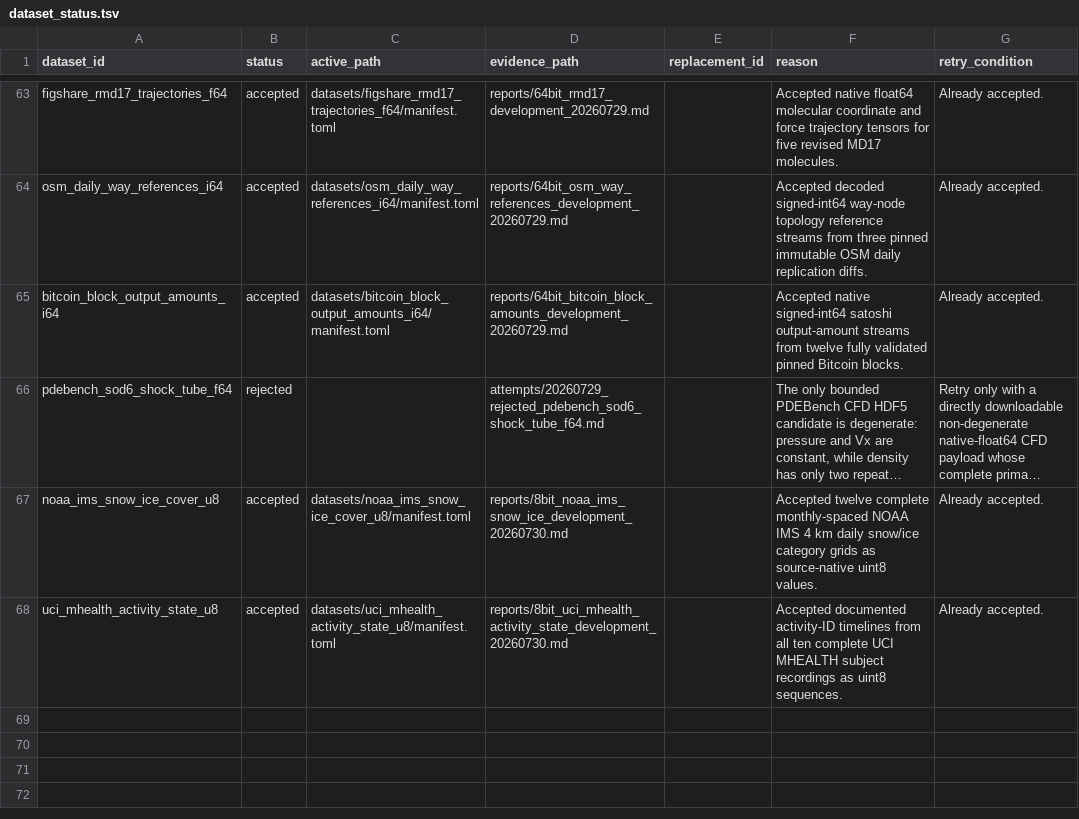
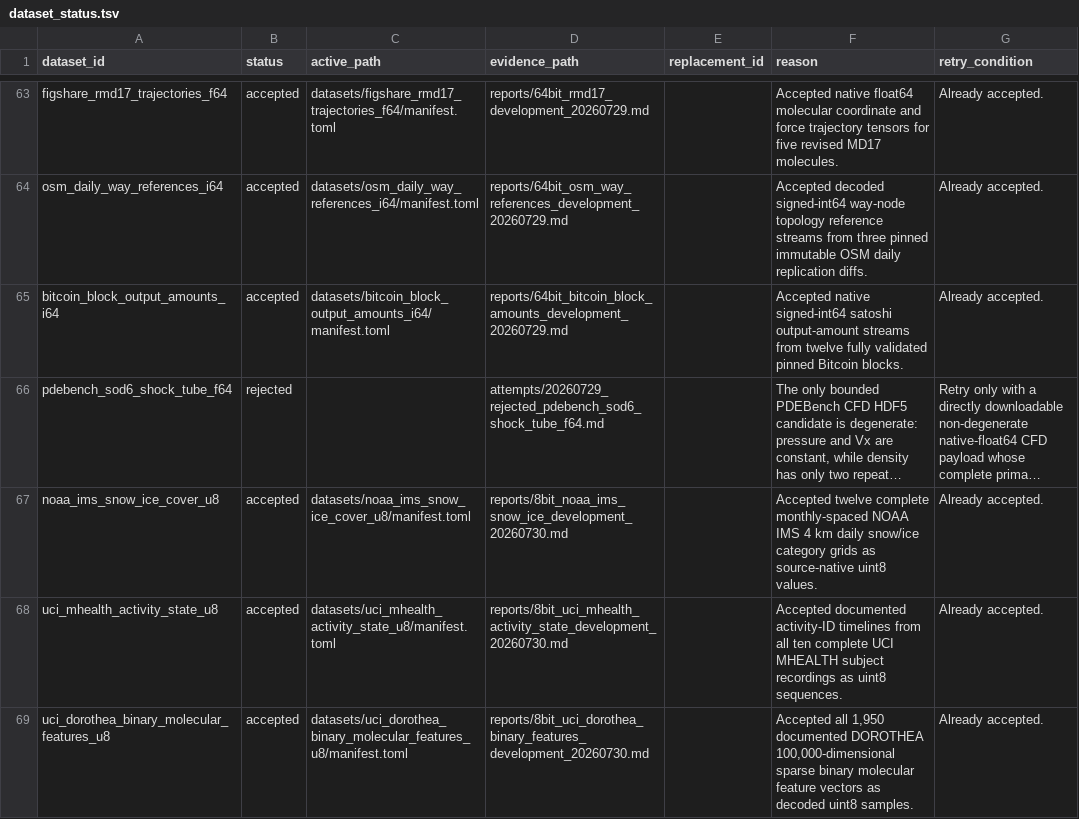
Before and after one commit to Cyan4973/public_datasets_collection, a TSV file: attempts/dataset_status.tsv, drawn as a sheet; only a part is shown, gaps mark what is left out; long unchanged cells end in …; the diff names each change by its address in the sheet, - before the commit and + after, or states it on an @@ line.

Commit message:
Add UCI DOROTHEA uint8 molecular features

```diff
--- a/attempts/dataset_status.tsv
+++ b/attempts/dataset_status.tsv
+row 69: uci_dorothea_binary_molecular_features_u8 | accepted | datasets/uci_dorothea_binary_molecular_features_u8/manifest.toml | reports/8bit_uci_dorothea_binary_features_development_20260730.md |  | Accepted all 1,950 documented DOROTHEA 100,000-dimensional sparse binary molecular feature vectors as decoded uint8 samples. | Already accepted.
```
Also changed, not shown: reports/accepted_recipe_audit.tsv, 7 other files.
